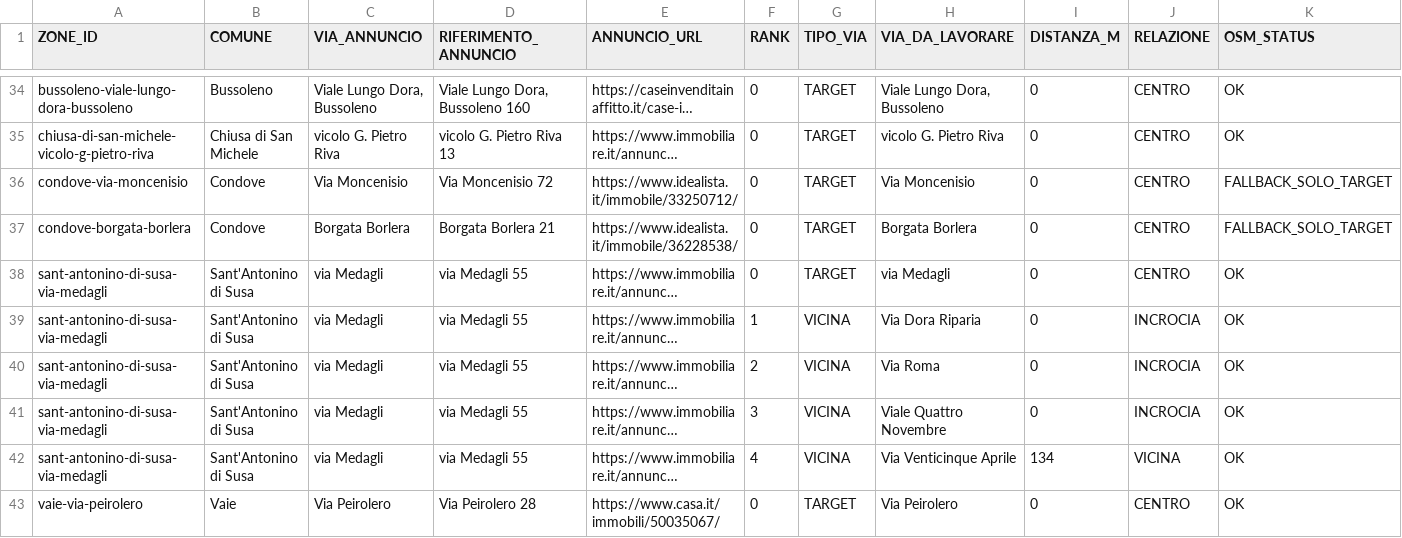
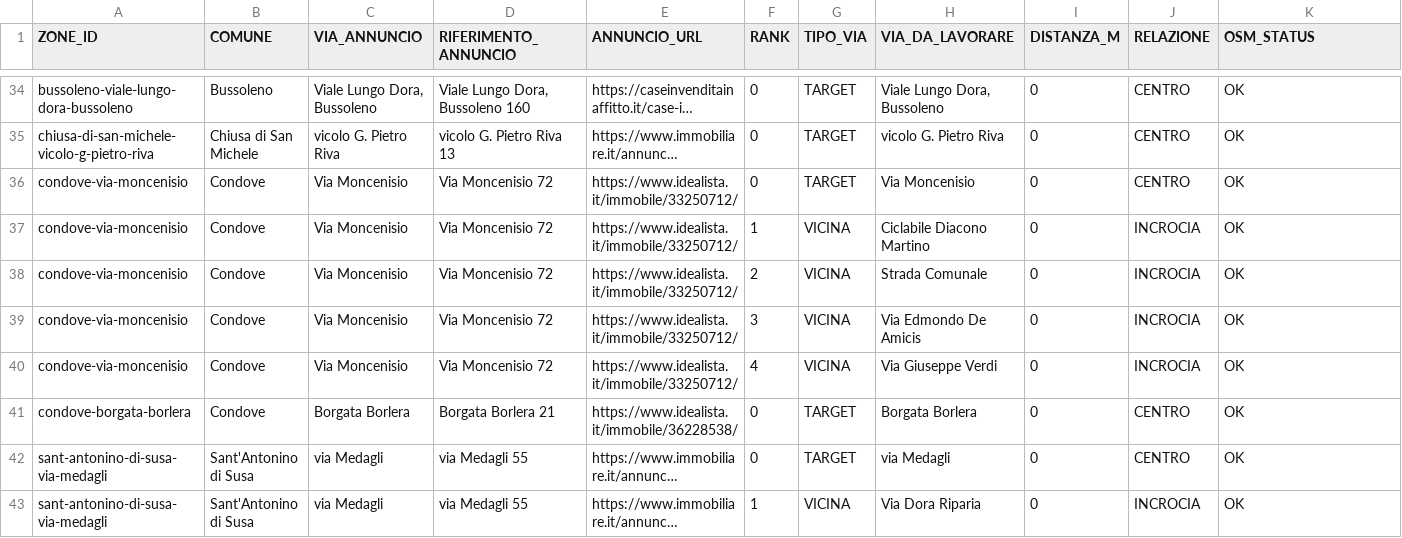
Before and after one commit to josephsocialmedia2-spec/immobili-in-zona, a CSV file: seller_radar_auto/data/microzone_targets.csv, drawn as a sheet; only a part is shown, gaps mark what is left out; the shorter side is filled out with more unchanged rows; long unchanged cells end in …; addresses are those after the commit; the diff names each change by its address in the sheet, - before the commit and + after, or states it on an @@ line.

```diff
--- a/seller_radar_auto/data/microzone_targets.csv
+++ b/seller_radar_auto/data/microzone_targets.csv
-K36 (OSM_STATUS): FALLBACK_SOLO_TARGET
+K36 (OSM_STATUS): OK
+row 37: condove-via-moncenisio | Condove | Via Moncenisio | Via Moncenisio 72 | https://www.idealista.it/immobile/33250712/ | 1 | VICINA | Ciclabile Diacono Martino | 0 | INCROCIA | OK
+row 38: condove-via-moncenisio | Condove | Via Moncenisio | Via Moncenisio 72 | https://www.idealista.it/immobile/33250712/ | 2 | VICINA | Strada Comunale | 0 | INCROCIA | OK
+row 39: condove-via-moncenisio | Condove | Via Moncenisio | Via Moncenisio 72 | https://www.idealista.it/immobile/33250712/ | 3 | VICINA | Via Edmondo De Amicis | 0 | INCROCIA | OK
+row 40: condove-via-moncenisio | Condove | Via Moncenisio | Via Moncenisio 72 | https://www.idealista.it/immobile/33250712/ | 4 | VICINA | Via Giuseppe Verdi | 0 | INCROCIA | OK
-K41 (OSM_STATUS): FALLBACK_SOLO_TARGET
+K41 (OSM_STATUS): OK
```
Also changed, not shown: 2 other files.
